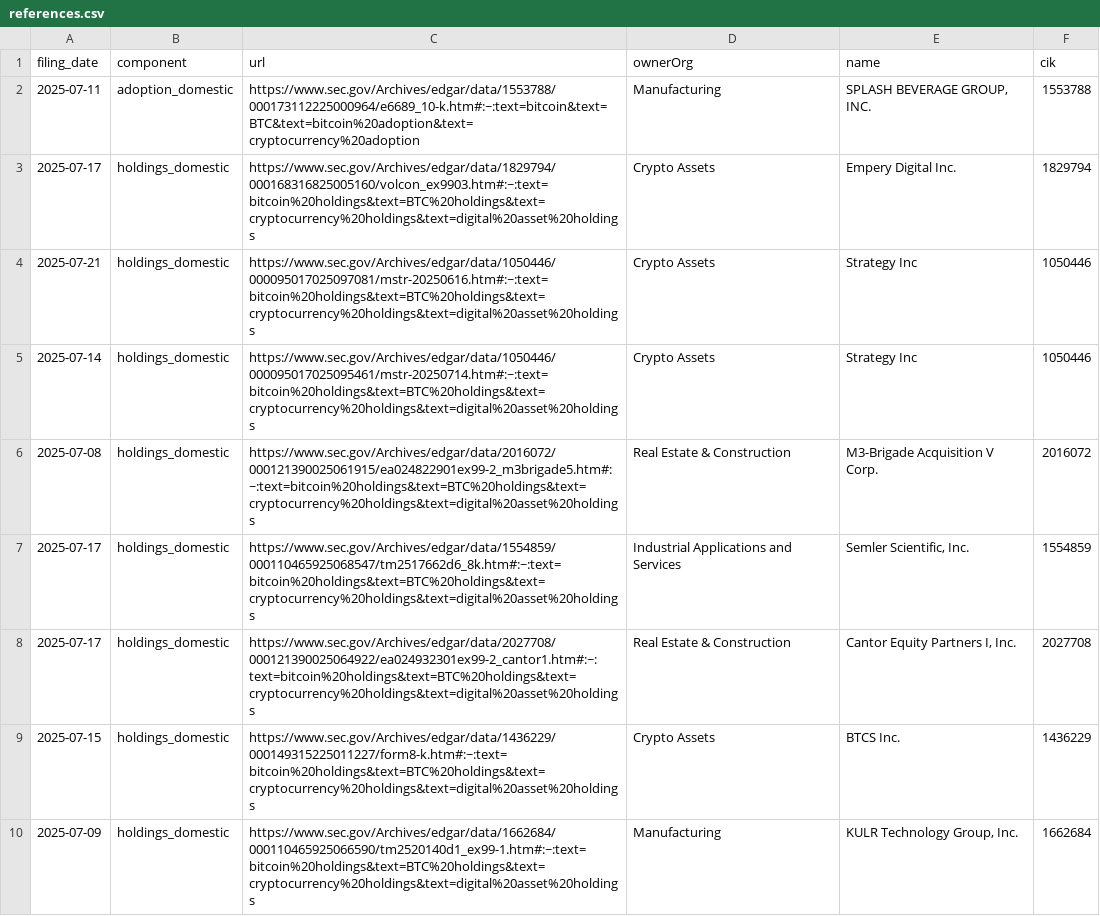
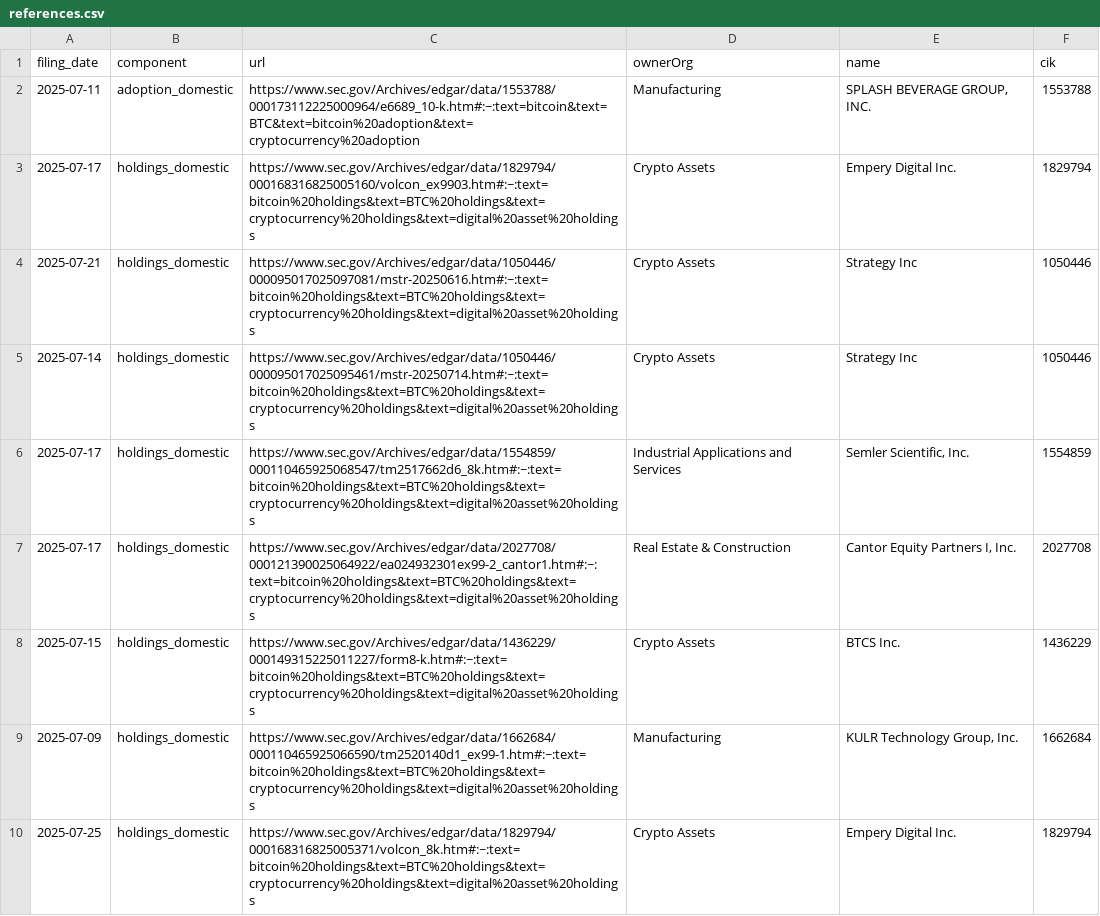
Before and after one commit to john-friedman/datamule-indicators, a CSV file: indicators/format1/Blockchain/bitcoin/references.csv, drawn as a sheet; only a part is shown; the shorter side is filled out with more unchanged rows; the diff covers the shown part only.

```diff
--- a/indicators/format1/Blockchain/bitcoin/references.csv
+++ b/indicators/format1/Blockchain/bitcoin/references.csv
@@ -5,3 +5,2 @@ filing_date,component,url,ownerOrg,name,cik
 2025-07-14,holdings_domestic,https://www.sec.gov/Archives/edgar/data/1050446/000095017025095461/mstr-20250714.htm#:~:text=bitcoin%20holdings&text=BTC%20holdings&text=cryptocurrency%20holdings&text=digital%20asset%20holdings,Crypto Assets,Strategy Inc,1050446
-2025-07-08,holdings_domestic,https://www.sec.gov/Archives/edgar/data/2016072/000121390025061915/ea024822901ex99-2_m3brigade5.htm#:~:text=bitcoin%20holdings&text=BTC%20holdings&text=cryptocurrency%20holdings&text=digital%20asset%20holdings,Real Estate & Construction,M3-Brigade Acquisition V Corp.,2016072
 2025-07-17,holdings_domestic,https://www.sec.gov/Archives/edgar/data/1554859/000110465925068547/tm2517662d6_8k.htm#:~:text=bitcoin%20holdings&text=BTC%20holdings&text=cryptocurrency%20holdings&text=digital%20asset%20holdings,Industrial Applications and Services,"Semler Scientific, Inc.",1554859
```
Also changed, not shown: 2 removed rows elsewhere in this file, data/filer_names/listed_com_to_non.csv, data/filer_names/listed_non_to_com.csv, 35 other files.
